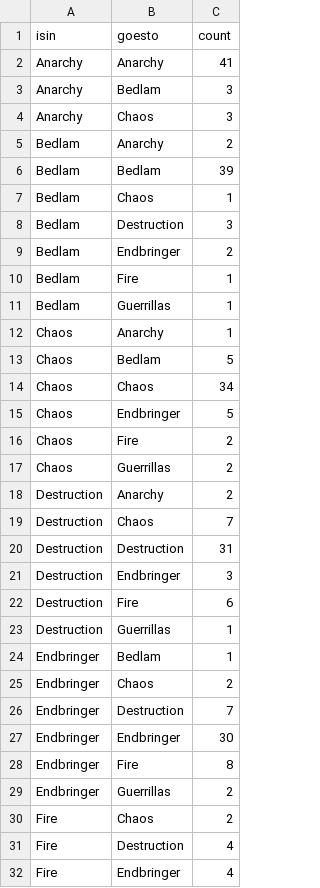
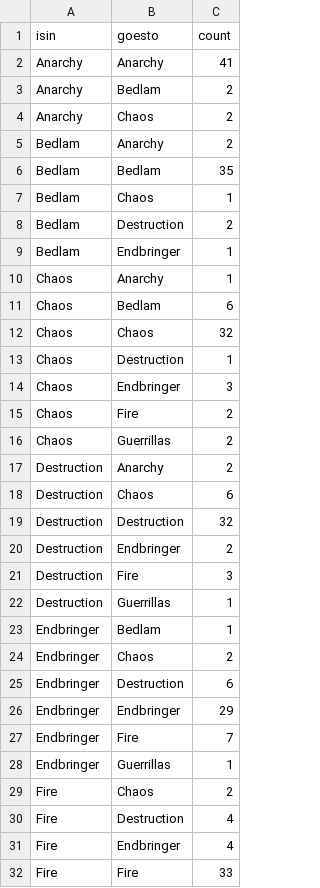
Before and after one commit to scottmarler/scottmarler.github.io, a CSV file: shuffle_data/s3_shuffle.csv, drawn as a sheet; only a part is shown; the shorter side is filled out with more unchanged rows; the diff covers the shown part only.

```diff
--- a/shuffle_data/s3_shuffle.csv
+++ b/shuffle_data/s3_shuffle.csv
@@ -2,15 +2,14 @@ isin,goesto,count
 Anarchy,Anarchy,41
-Anarchy,Bedlam,3
-Anarchy,Chaos,3
+Anarchy,Bedlam,2
+Anarchy,Chaos,2
 Bedlam,Anarchy,2
-Bedlam,Bedlam,39
+Bedlam,Bedlam,35
 Bedlam,Chaos,1
-Bedlam,Destruction,3
-Bedlam,Endbringer,2
-Bedlam,Fire,1
-Bedlam,Guerrillas,1
+Bedlam,Destruction,2
+Bedlam,Endbringer,1
 Chaos,Anarchy,1
-Chaos,Bedlam,5
-Chaos,Chaos,34
-Chaos,Endbringer,5
+Chaos,Bedlam,6
+Chaos,Chaos,32
+Chaos,Destruction,1
+Chaos,Endbringer,3
 Chaos,Fire,2
@@ -18,6 +17,6 @@ Chaos,Guerrillas,2
 Destruction,Anarchy,2
-Destruction,Chaos,7
-Destruction,Destruction,31
-Destruction,Endbringer,3
-Destruction,Fire,6
+Destruction,Chaos,6
+Destruction,Destruction,32
+Destruction,Endbringer,2
+Destruction,Fire,3
 Destruction,Guerrillas,1
@@ -25,6 +24,6 @@ Endbringer,Bedlam,1
 Endbringer,Chaos,2
-Endbringer,Destruction,7
-Endbringer,Endbringer,30
-Endbringer,Fire,8
-Endbringer,Guerrillas,2
+Endbringer,Destruction,6
+Endbringer,Endbringer,29
+Endbringer,Fire,7
+Endbringer,Guerrillas,1
 Fire,Chaos,2
```
Also changed, not shown: 2 edited cells elsewhere in this file, shuffle_data/s4_shuffle.csv, shuffle_data/s5_shuffle.csv, 7 other files.
